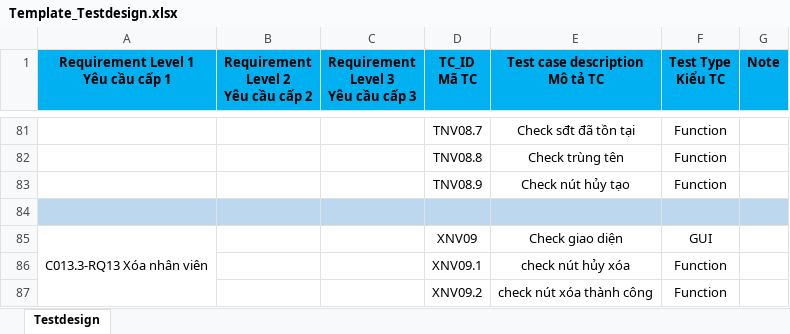
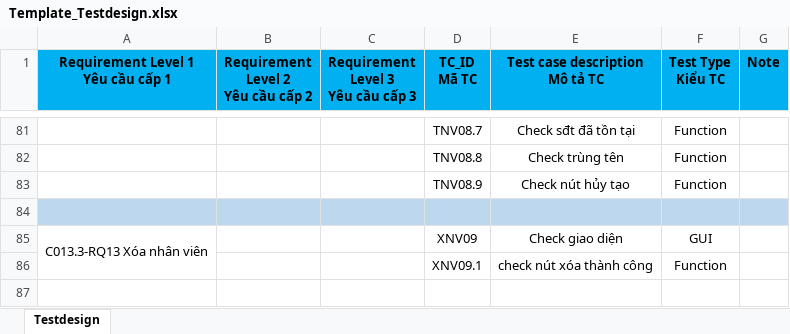
Before and after one commit to NguyenThanhNam2710/NHOM-5-PT14351-MOB-Agile-MOB104-Sever, an Excel workbook: Tester/Template_Testdesign.xlsx, sheet Testdesign, drawn as a sheet; only a part is shown, gaps mark what is left out; values as stored, in another font and other column widths than the file's, no borders; removed rows and columns are numbered as before the commit, all else as after; the diff names each change by its address in the sheet, - before the commit and + after, or states it on an @@ line.

```diff
--- a/Tester/Template_Testdesign.xlsx (sheet Testdesign)
+++ b/Tester/Template_Testdesign.xlsx (sheet Testdesign)
-row 86:  |  |  | XNV09.1 | check nút hủy xóa | Function
-D86 (TC_ID Mã TC): XNV09.2
+D86 (TC_ID Mã TC): XNV09.1
```
Also changed, not shown: Tester/Template_TestReport.xlsx, 1 other file.
